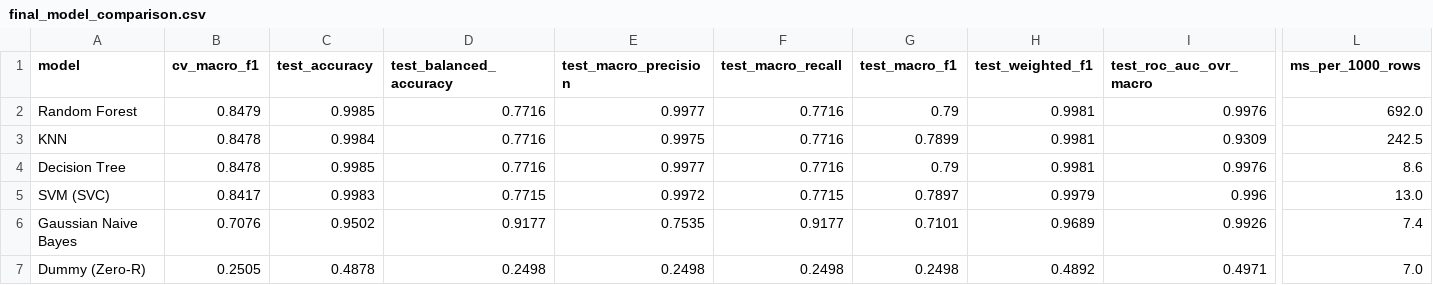
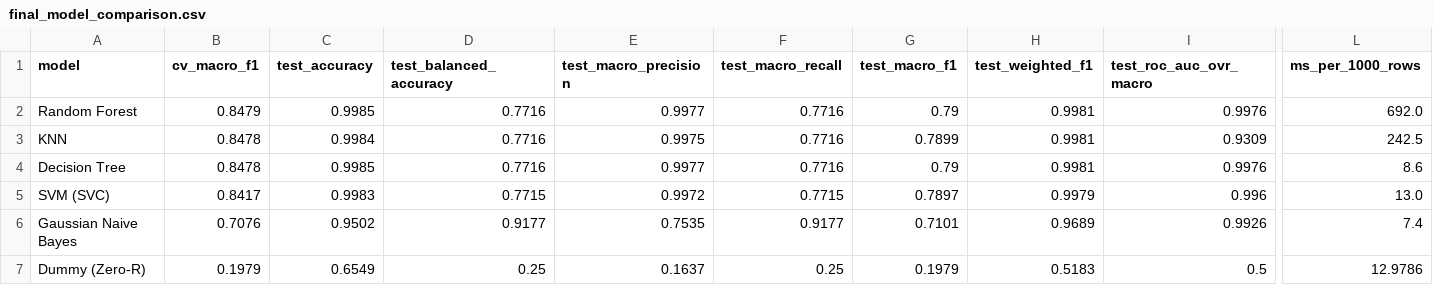
Before and after one commit to RSD-022/Firewall-Traffic-Analyzer, a CSV file: reports/tuning/final_model_comparison.csv, drawn as a sheet; only a part is shown, gaps mark what is left out; the diff names each change by its address in the sheet, - before the commit and + after, or states it on an @@ line.

```diff
--- a/reports/tuning/final_model_comparison.csv
+++ b/reports/tuning/final_model_comparison.csv
-B7 (cv_macro_f1): 0.2505
+B7 (cv_macro_f1): 0.1979
-C7 (test_accuracy): 0.4878
+C7 (test_accuracy): 0.6549
-D7 (test_balanced_accuracy): 0.2498
+D7 (test_balanced_accuracy): 0.25
-E7 (test_macro_precision): 0.2498
+E7 (test_macro_precision): 0.1637
-F7 (test_macro_recall): 0.2498
+F7 (test_macro_recall): 0.25
-G7 (test_macro_f1): 0.2498
+G7 (test_macro_f1): 0.1979
-H7 (test_weighted_f1): 0.4892
+H7 (test_weighted_f1): 0.5183
-I7 (test_roc_auc_ovr_macro): 0.4971
+I7 (test_roc_auc_ovr_macro): 0.5
-L7 (ms_per_1000_rows): 7.0
+L7 (ms_per_1000_rows): 12.9786
```
Also changed, not shown: reports/final_test_comparison.csv, reports/tuning/gridsearch_dummy.csv, 3 other files.
